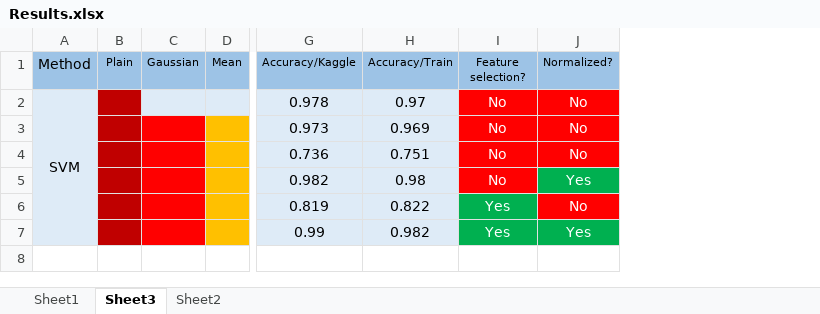
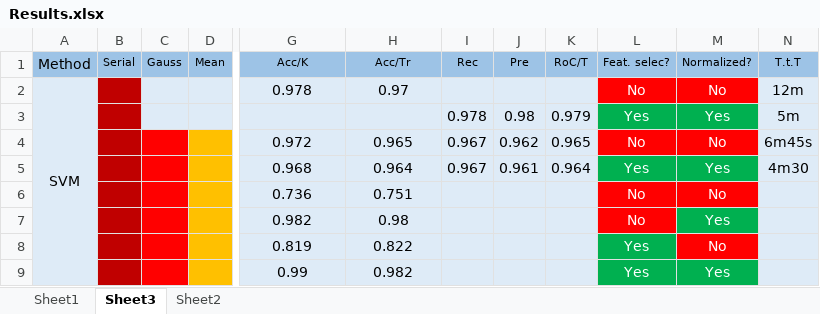
Before and after one commit to lucyannofrota/Assignment1, an Excel workbook: Results.xlsx, sheet Sheet3, drawn as a sheet; only a part is shown, gaps mark what is left out; values as stored, in another font and other column widths than the file's, no borders; removed rows and columns are numbered as before the commit, all else as after; rows hold the shown columns only; the diff names each change by its address in the sheet, - before the commit and + after, or states it on an @@ line.

Commit message:
Tabela de results

```diff
--- a/Results.xlsx (sheet Sheet3)
+++ b/Results.xlsx (sheet Sheet3)
-column B (Plain), empty
-column C (Gaussian), empty
+column B (Serial), empty
+column C (Gauss), empty
+column I (Rec), empty
+column J (Pre), empty
+column K (RoC/T), empty
+column N (T.t.T), row 2: 12m
-G1: Accuracy/Kaggle
+G1: Acc/K
-H1: Accuracy/Train
+H1: Acc/Tr
-L1: Feature selection?
+L1: Feat. selec?
-row 3:  |  |  |  | 0.973 | 0.969 | No | No
+row 3:  |  |  |  |  |  | 0.978 | 0.98 | 0.979 | Yes | Yes | 5m
+row 4:  |  |  |  | 0.972 | 0.965 | 0.967 | 0.962 | 0.965 | No | No | 6m45s
+row 5:  |  |  |  | 0.968 | 0.964 | 0.967 | 0.961 | 0.964 | Yes | Yes | 4m30
```
Also changed, not shown: 2 other files.
